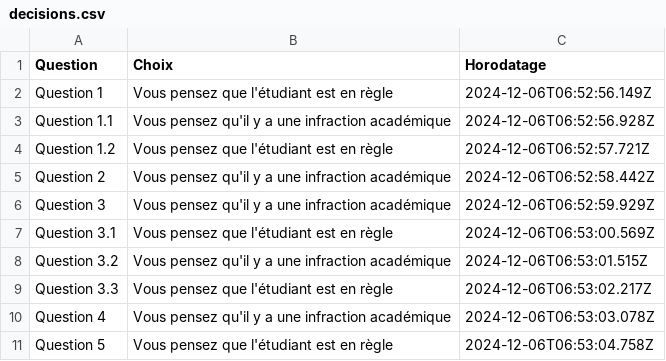
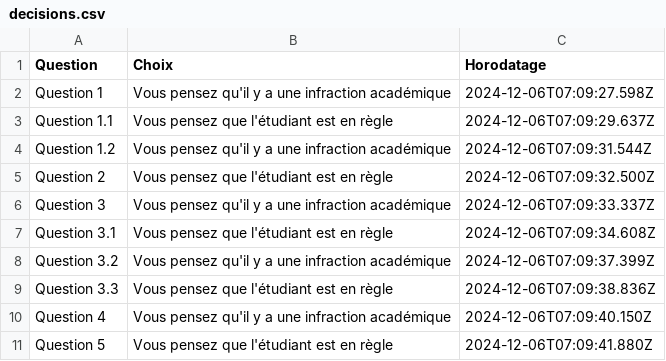
Before and after one commit to thealgeriandeveloper/ProjetATE, a CSV file: backend/decisions.csv, drawn as a sheet.

```diff
--- a/backend/decisions.csv
+++ b/backend/decisions.csv
@@ -1,11 +1,11 @@
 Question,Choix,Horodatage
-Question 1,Vous pensez que l'étudiant est en règle,2024-12-06T06:52:56.149Z
-Question 1.1,Vous pensez qu'il y a une infraction académique,2024-12-06T06:52:56.928Z
-Question 1.2,Vous pensez que l'étudiant est en règle,2024-12-06T06:52:57.721Z
-Question 2,Vous pensez qu'il y a une infraction académique,2024-12-06T06:52:58.442Z
-Question 3,Vous pensez qu'il y a une infraction académique,2024-12-06T06:52:59.929Z
-Question 3.1,Vous pensez que l'étudiant est en règle,2024-12-06T06:53:00.569Z
-Question 3.2,Vous pensez qu'il y a une infraction académique,2024-12-06T06:53:01.515Z
-Question 3.3,Vous pensez que l'étudiant est en règle,2024-12-06T06:53:02.217Z
-Question 4,Vous pensez qu'il y a une infraction académique,2024-12-06T06:53:03.078Z
-Question 5,Vous pensez que l'étudiant est en règle,2024-12-06T06:53:04.758Z
+Question 1,Vous pensez qu'il y a une infraction académique,2024-12-06T07:09:27.598Z
+Question 1.1,Vous pensez que l'étudiant est en règle,2024-12-06T07:09:29.637Z
+Question 1.2,Vous pensez qu'il y a une infraction académique,2024-12-06T07:09:31.544Z
+Question 2,Vous pensez que l'étudiant est en règle,2024-12-06T07:09:32.500Z
+Question 3,Vous pensez qu'il y a une infraction académique,2024-12-06T07:09:33.337Z
+Question 3.1,Vous pensez que l'étudiant est en règle,2024-12-06T07:09:34.608Z
+Question 3.2,Vous pensez qu'il y a une infraction académique,2024-12-06T07:09:37.399Z
+Question 3.3,Vous pensez que l'étudiant est en règle,2024-12-06T07:09:38.836Z
+Question 4,Vous pensez qu'il y a une infraction académique,2024-12-06T07:09:40.150Z
+Question 5,Vous pensez que l'étudiant est en règle,2024-12-06T07:09:41.880Z
```
Also changed, not shown: 1 other file.
